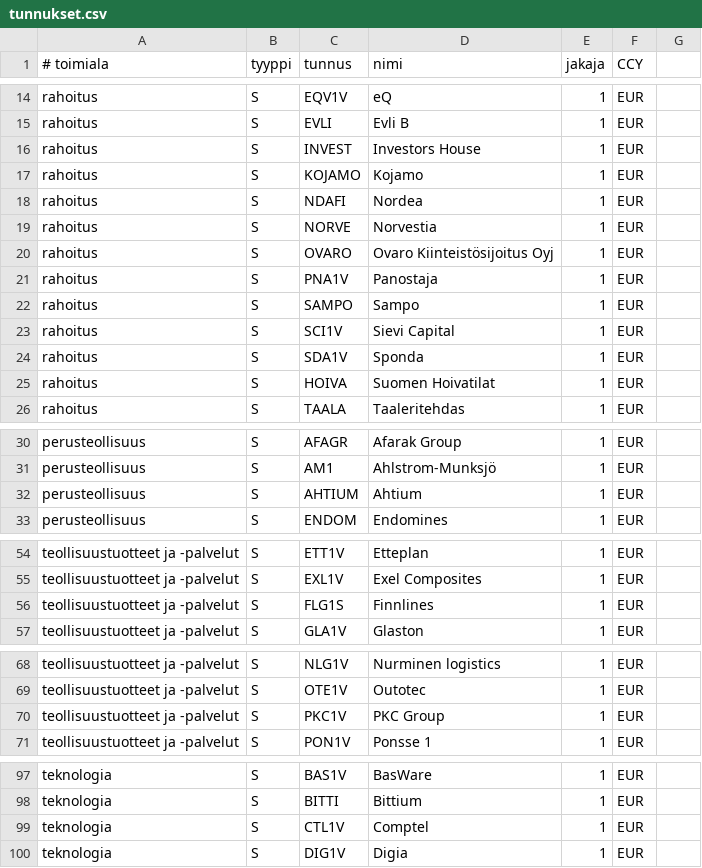
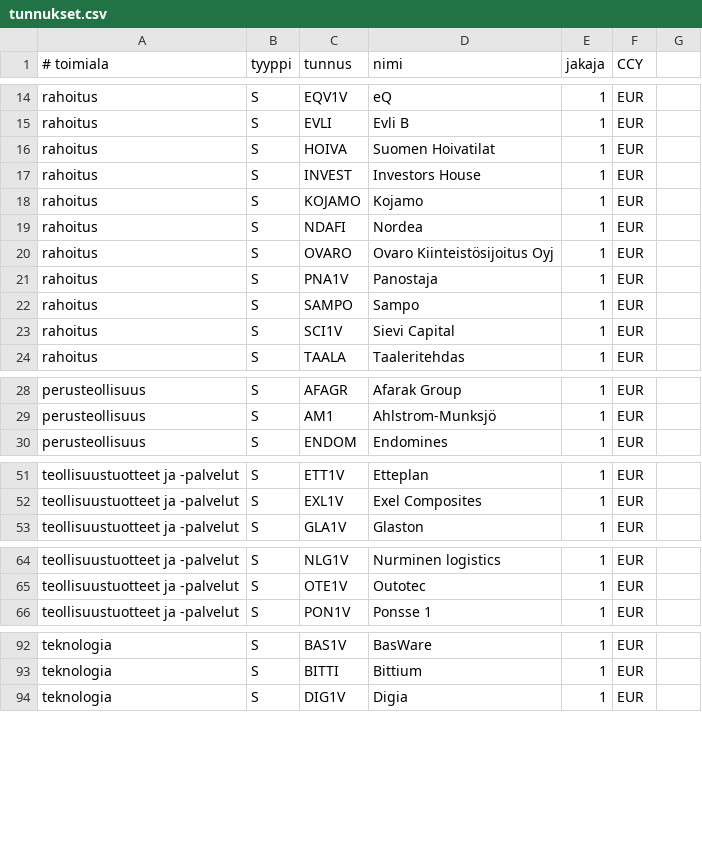
Before and after one commit to skarna1/javaportfolio, a CSV file: etc/tunnukset.csv, drawn as a sheet; only a part is shown, gaps mark what is left out; the diff covers the shown part only.

```diff
--- a/etc/tunnukset.csv
+++ b/etc/tunnukset.csv
@@ -15,2 +15,3 @@ rahoitus ; S ; EQV1V ; eQ ; 1 ; EUR
 rahoitus ; S ; EVLI ; Evli B ; 1 ; EUR
+rahoitus ; S ; HOIVA ; Suomen Hoivatilat ; 1 ; EUR
 rahoitus ; S ; INVEST ; Investors House ; 1 ; EUR
@@ -18,3 +19,2 @@ rahoitus ; S ; KOJAMO ; Kojamo ; 1 ; EUR
 rahoitus ; S ; NDAFI ; Nordea ; 1 ; EUR ;
-rahoitus ; S ; NORVE ; Norvestia ; 1 ; EUR
 rahoitus ; S ; OVARO ; Ovaro Kiinteistösijoitus Oyj ; 1 ; EUR
@@ -23,4 +23,2 @@ rahoitus ; S ; SAMPO ; Sampo ; 1 ; EUR
 rahoitus ; S ; SCI1V ; Sievi Capital ; 1 ; EUR
-rahoitus ; S ; SDA1V ; Sponda ; 1 ; EUR
-rahoitus ; S ; HOIVA ; Suomen Hoivatilat ; 1 ; EUR
 rahoitus ; S ; TAALA ; Taaleritehdas ; 1 ; EUR
@@ -31,3 +29,2 @@ perusteollisuus ; S ; AFAGR ; Afarak Group ; 1 ; EUR
 perusteollisuus ; S ; AM1 ; Ahlstrom-Munksjö ; 1 ; EUR
-perusteollisuus ; S ; AHTIUM ; Ahtium ; 1 ; EUR
 perusteollisuus ; S ; ENDOM ; Endomines ; 1 ; EUR
@@ -55,3 +52,2 @@ teollisuustuotteet ja -palvelut ; S ; ETT1V ; Etteplan ; 1 ; EUR
 teollisuustuotteet ja -palvelut ; S ; EXL1V ; Exel Composites ; 1 ; EUR
-teollisuustuotteet ja -palvelut ; S ; FLG1S ; Finnlines ; 1 ; EUR
 teollisuustuotteet ja -palvelut ; S ; GLA1V ; Glaston ; 1 ; EUR
@@ -69,3 +65,2 @@ teollisuustuotteet ja -palvelut ; S ; NLG1V ; Nurminen logistics ; 1 ; EUR
 teollisuustuotteet ja -palvelut ; S ; OTE1V ; Outotec ; 1 ; EUR
-teollisuustuotteet ja -palvelut ; S ; PKC1V ; PKC Group ; 1 ; EUR
 teollisuustuotteet ja -palvelut ; S ; PON1V ; Ponsse 1 ; 1 ; EUR
@@ -98,3 +93,2 @@ teknologia ; S ; BAS1V ; BasWare ; 1 ; EUR
 teknologia ; S ; BITTI ; Bittium ; 1 ; EUR
-teknologia ; S ; CTL1V ; Comptel ; 1 ; EUR
 teknologia ; S ; DIG1V ; Digia ; 1 ; EUR
```
Also changed, not shown: 5 added rows elsewhere in this file.
